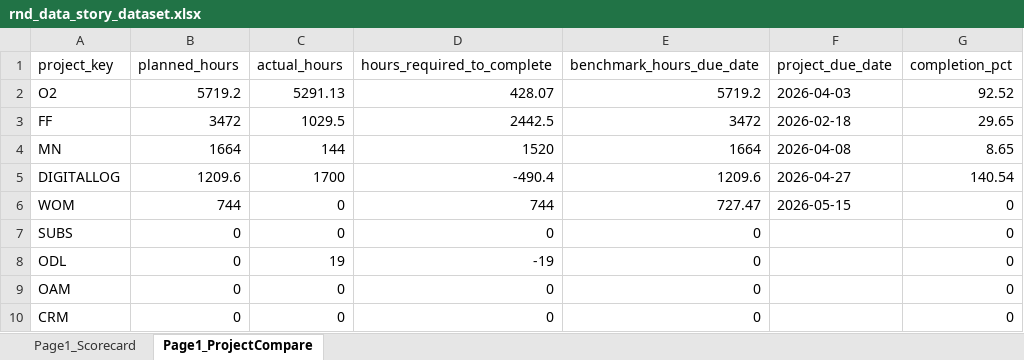
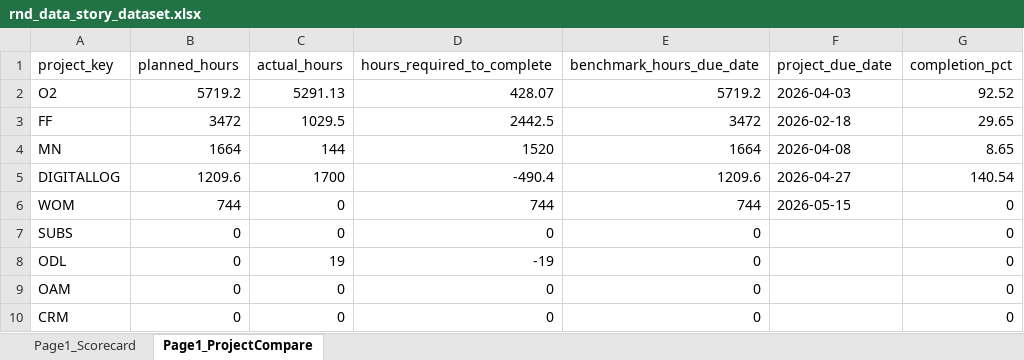
Before and after one commit to odlhassan/JIRA-SCRIPT, an Excel workbook: rnd_data_story_dataset.xlsx, sheet Page1_ProjectCompare, drawn as a sheet; values as stored, in another font and other column widths than the file's, no borders; the diff names each change by its address in the sheet, - before the commit and + after, or states it on an @@ line.

```diff
--- a/rnd_data_story_dataset.xlsx (sheet Page1_ProjectCompare)
+++ b/rnd_data_story_dataset.xlsx (sheet Page1_ProjectCompare)
-E6 (benchmark_hours_due_date): 727.47
+E6 (benchmark_hours_due_date): 744
```
Also changed, not shown: assignee_hours_report.xlsx, rlt_leave_report.xlsx, 31 other files.
